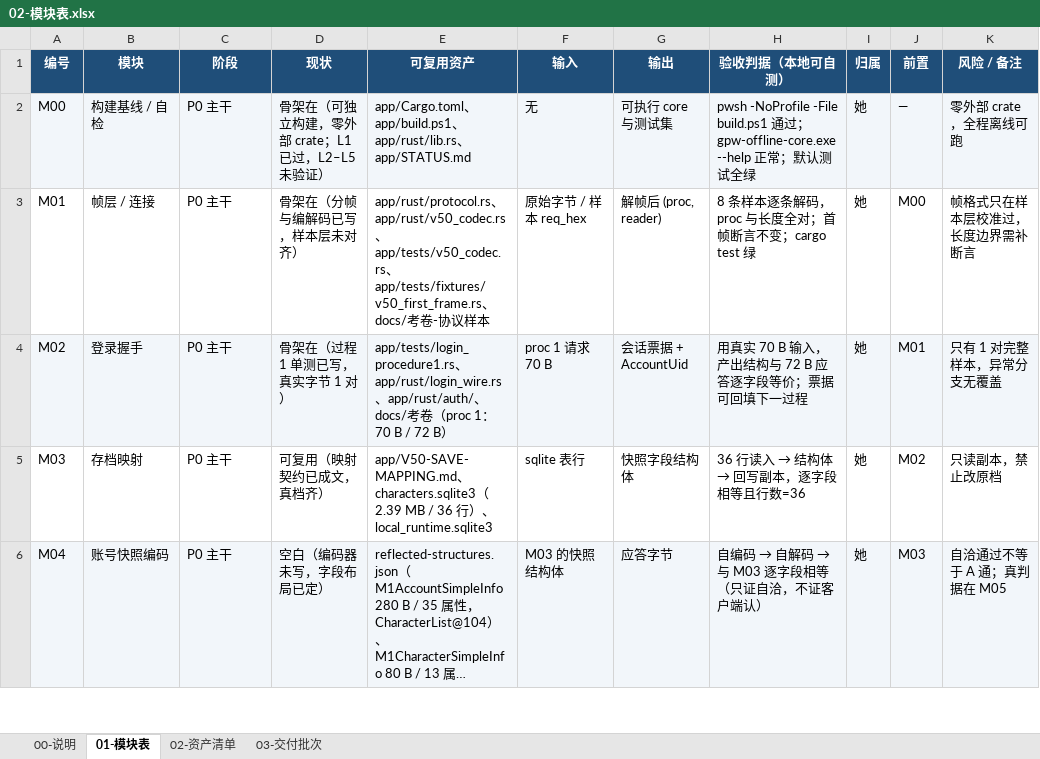
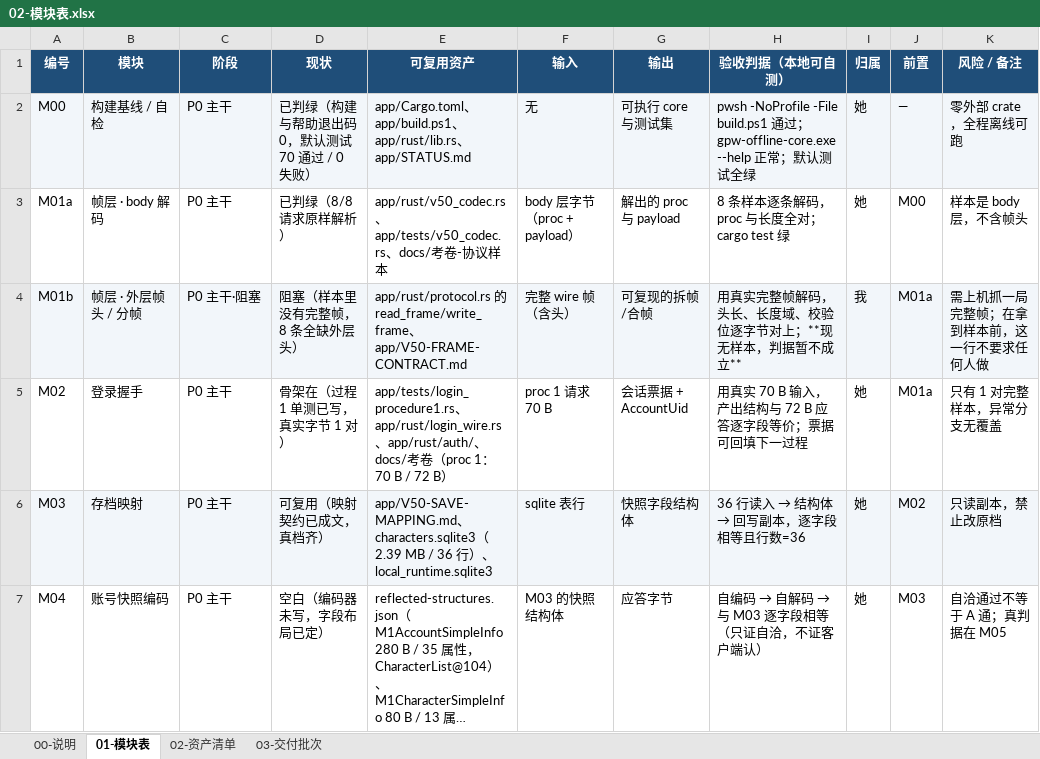
Before and after one commit to Auth3r/tfd-v50-workbench, an Excel workbook: handoff/02-模块表.xlsx, sheet 01-模块表, drawn as a sheet; only a part is shown; long unchanged cells end in …; values as stored, in another font and other column widths than the file's, no borders; removed rows and columns are numbered as before the commit, all else as after; the diff covers the shown part only; the diff names each change by its address in the sheet, - before the commit and + after, or states it on an @@ line.

Commit message:
handoff: M01 拆为 body 层与帧头层，M02-M04 放行
执行方回报 8 条请求 body 层全部解析通过，但完整帧 0/8，说明原判据默认样本含整帧，
而考卷样本实为 body 层字节（proc + payload）。判据层次写错在主开发侧。

- M01 拆为 M01a（body 解码，已判绿）与 M01b（帧头分帧，缺样本，转主开发侧）
- M00 现状更新为已判绿（70 测试通过 / 0 失败）
- M02 前置改指 M01a；M02-M04 判据不变，放行
- 新增 05-M01判据修订.md：新分层、放行范围、三条不要做

```diff
--- a/handoff/02-模块表.xlsx (sheet 01-模块表)
+++ b/handoff/02-模块表.xlsx (sheet 01-模块表)
-D2 (现状): 骨架在（可独立构建，零外部 crate；L1 已过，L2–L5 未验证）
+D2 (现状): 已判绿（构建与帮助退出码 0，默认测试 70 通过 / 0 失败）
-row 3: M01 | 帧层 / 连接 | P0 主干 | 骨架在（分帧与编解码已写，样本层未对齐） | app/rust/protocol.rs、app/rust/v50_codec.rs、app/tests/v50_codec.rs、app/tests/fixtures/v50_first_frame.rs、docs/考卷-协议样本 | 原始字节 / 样本 req_hex | 解帧后 (proc, reader) | 8 条样本逐条解码，proc 与长度全对；首帧断言不变；cargo test 绿 | 她 | M00 | 帧格式只在样本层校准过，长度边界需补断言
+row 3: M01a | 帧层 · body 解码 | P0 主干 | 已判绿（8/8 请求原样解析） | app/rust/v50_codec.rs、app/tests/v50_codec.rs、docs/考卷-协议样本 | body 层字节（proc + payload） | 解出的 proc 与 payload | 8 条样本逐条解码，proc 与长度全对；cargo test 绿 | 她 | M00 | 样本是 body 层，不含帧头
+row 4: M01b | 帧层 · 外层帧头 / 分帧 | P0 主干·阻塞 | 阻塞（样本里没有完整帧，8 条全缺外层头） | app/rust/protocol.rs 的 read_frame/write_frame、app/V50-FRAME-CONTRACT.md | 完整 wire 帧（含头） | 可复现的拆帧/合帧 | 用真实完整帧解码，头长、长度域、校验位逐字节对上；**现无样本，判据暂不成立** | 我 | M01a | 需上机抓一局完整帧；在拿到样本前，这一行不要求任何人做
-A5:K5 fill: #F2F6FA
+A5:K5 fill: none
-J5 (前置): M01
+J5 (前置): M01a
-A6:K6 fill: none
+A6:K6 fill: #F2F6FA
-A7:K7 fill: #F2F6FA
+A7:K7 fill: none
```
Also changed, not shown: cell formats elsewhere in this sheet, sheet 00-说明, sheet 03-交付批次, 2 other files.
